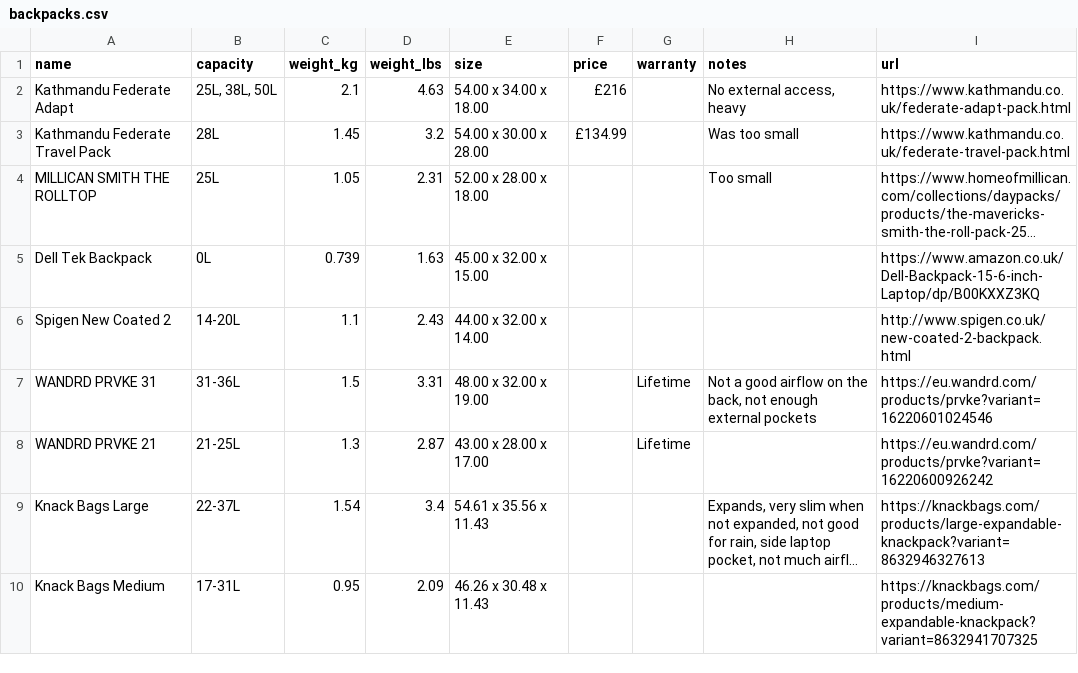
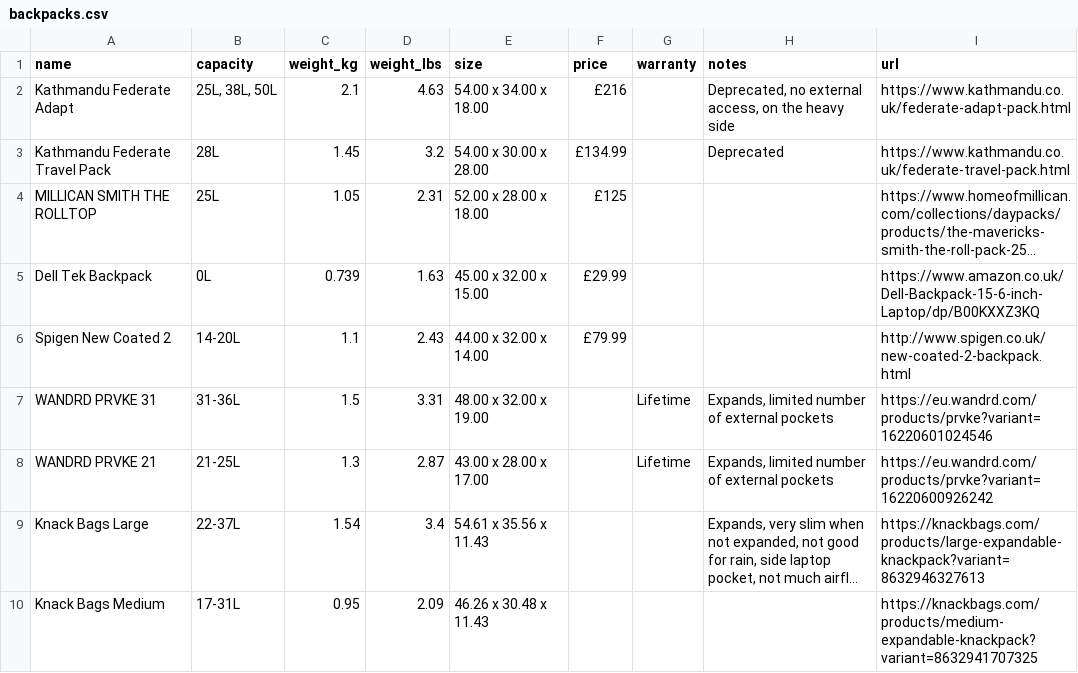
Before and after one commit to rafenden/tabelca, a CSV file: _data/backpacks.csv, drawn as a sheet; only a part is shown; long unchanged cells end in …; the diff covers the shown part only; the diff names each change by its address in the sheet, - before the commit and + after, or states it on an @@ line.

```diff
--- a/_data/backpacks.csv
+++ b/_data/backpacks.csv
-H2 (notes): No external access, heavy
+H2 (notes): Deprecated, no external access, on the heavy side
-H3 (notes): Was too small
+H3 (notes): Deprecated
-F4 (price): (empty)
+F4 (price): £125
-H4 (notes): Too small
+H4 (notes): (empty)
-F5 (price): (empty)
+F5 (price): £29.99
-F6 (price): (empty)
+F6 (price): £79.99
-H7 (notes): Not a good airflow on the back, not enough external pockets
+H7 (notes): Expands, limited number of external pockets
-H8 (notes): (empty)
+H8 (notes): Expands, limited number of external pockets
```
Also changed, not shown: 12 edited cells elsewhere in this file.
